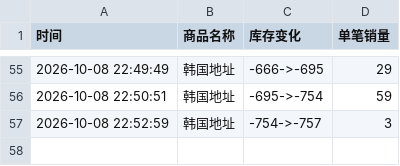
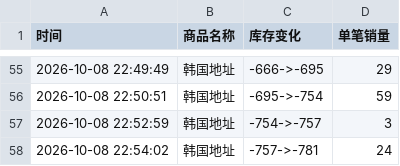
Before and after one commit to Juineii/evnne_k41008, a CSV file: EVNNE线下团签.csv, drawn as a sheet; only a part is shown, gaps mark what is left out.

Commit message:
自动更新数据 2026-10-08 22:54:36

```diff
--- a/EVNNE线下团签.csv
+++ b/EVNNE线下团签.csv
@@ -57 +57,2 @@
 2026-10-08 22:52:59,韩国地址,-754->-757,3
+2026-10-08 22:54:02,韩国地址,-757->-781,24
```
